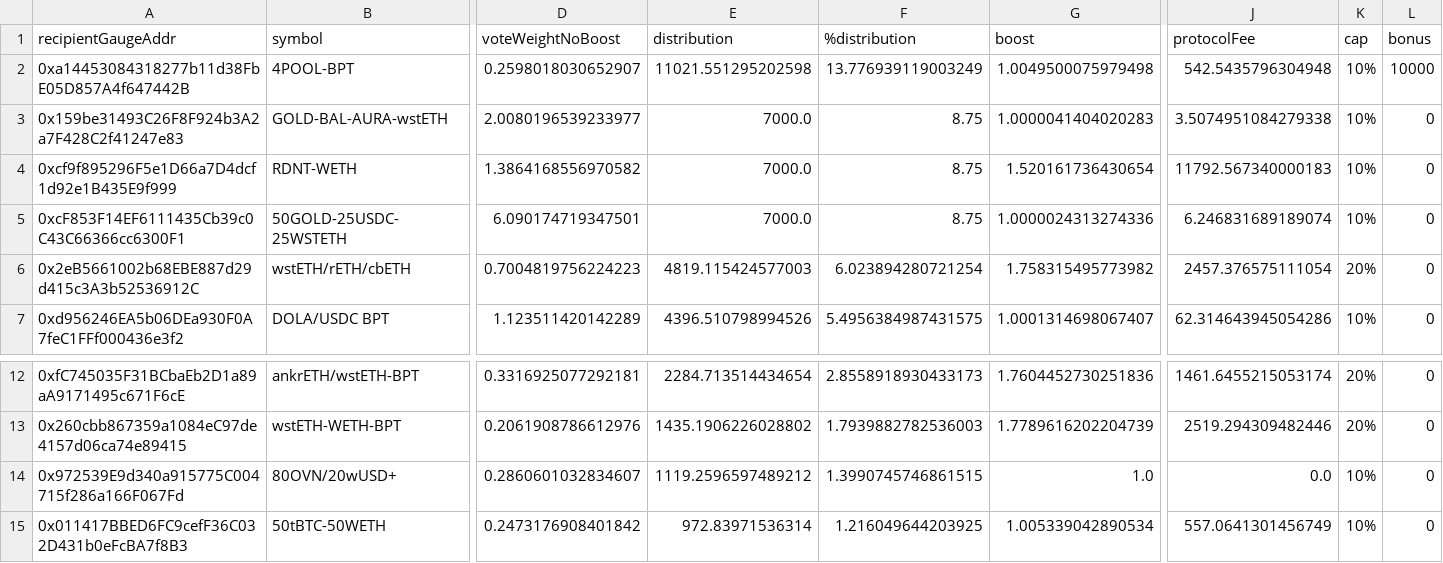
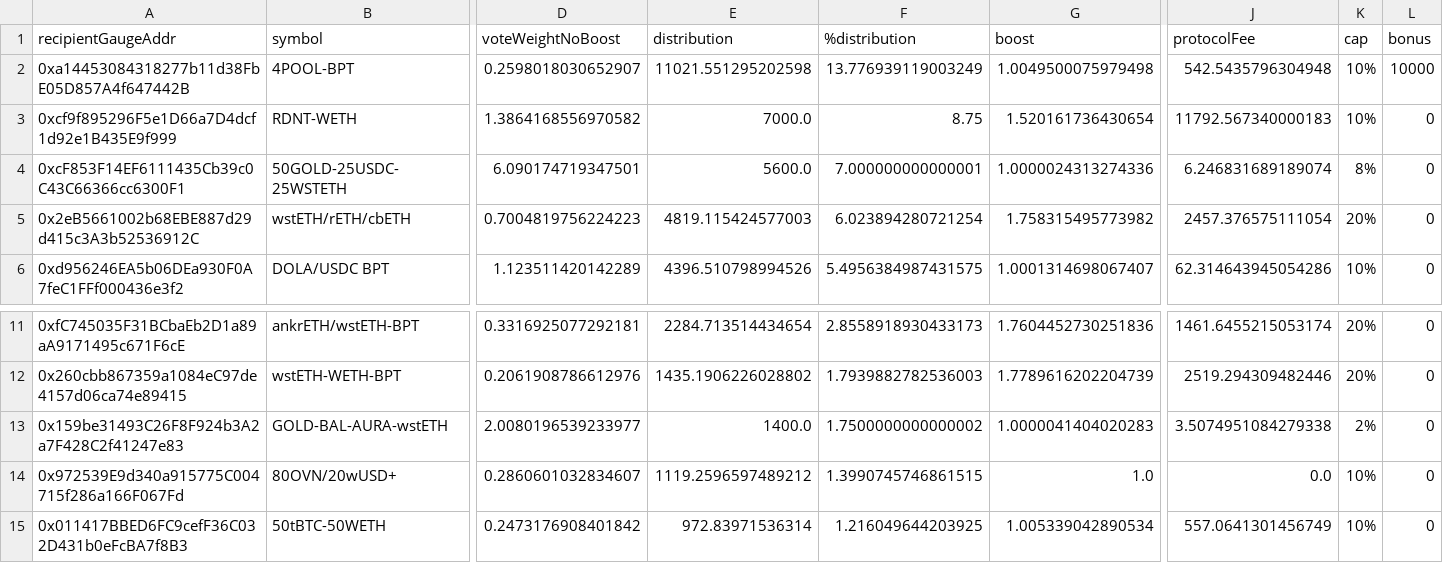
Before and after one commit to BalancerMaxis/data_automation, a CSV file: notebooks/airdrop_arb_distribution/output/arb_airdrop_2023-10-12_2023-10-26.csv, drawn as a sheet; only a part is shown, gaps mark what is left out; removed rows and columns are numbered as before the commit, all else as after; rows hold the shown columns only; the diff names each change by its address in the sheet, - before the commit and + after, or states it on an @@ line.

Commit message:
feat: pose caps on GOLD gauges upd csv

```diff
--- a/notebooks/airdrop_arb_distribution/output/arb_airdrop_2023-10-12_2023-10-26.csv
+++ b/notebooks/airdrop_arb_distribution/output/arb_airdrop_2023-10-12_2023-10-26.csv
-row 3: 0x159be31493C26F8F924b3A2a7F428C2f41247e83 | GOLD-BAL-AURA-wstETH | 2.0080196539233977 | 7000.0 | 8.75 | 1.0000041404020283 | 3.5074951084279338 | 10% | 0
-E4 (distribution): 7000.0
+E4 (distribution): 5600.0
-F4 (%distribution): 8.75
+F4 (%distribution): 7.000000000000001
-K4 (cap): 10%
+K4 (cap): 8%
+row 13: 0x159be31493C26F8F924b3A2a7F428C2f41247e83 | GOLD-BAL-AURA-wstETH | 2.0080196539233977 | 1400.0 | 1.7500000000000002 | 1.0000041404020283 | 3.5074951084279338 | 2% | 0
```
